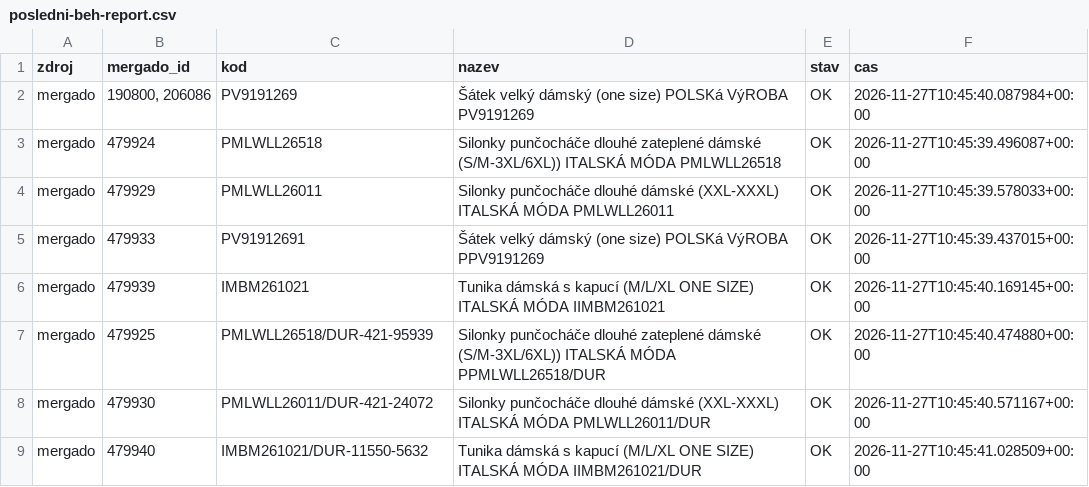
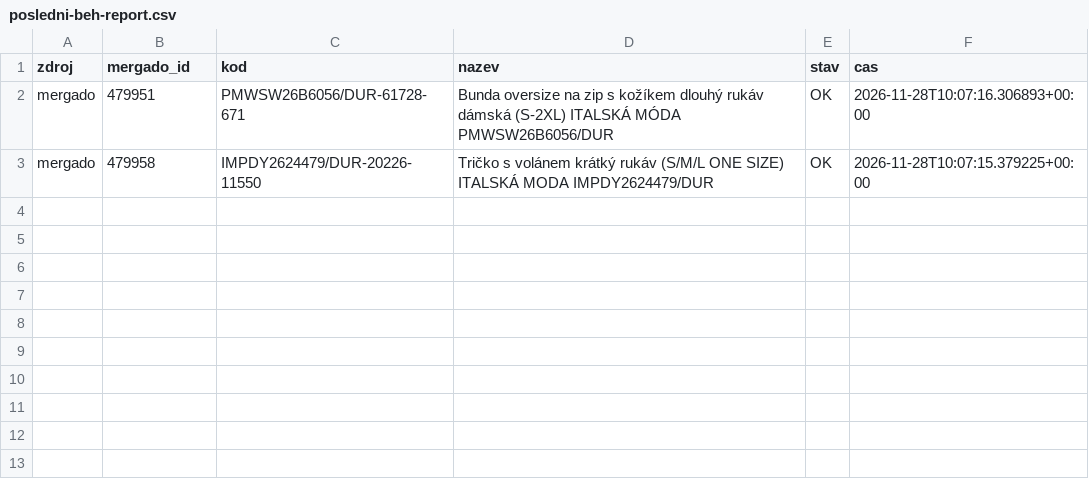
Before and after one commit to hroudis/seo-vmobleceni, a CSV file: output/posledni-beh-report.csv, drawn as a sheet.

```diff
--- a/output/posledni-beh-report.csv
+++ b/output/posledni-beh-report.csv
@@ -1,9 +1,3 @@
 zdroj;mergado_id;kod;nazev;stav;cas
-mergado;190800, 206086;PV9191269;Šátek velký dámský (one size) POLSKá VýROBA PV9191269;OK;2026-11-27T10:45:40.087984+00:00
-mergado;479924;PMLWLL26518;Silonky punčocháče dlouhé zateplené dámské (S/M-3XL/6XL)) ITALSKÁ MÓDA PMLWLL26518;OK;2026-11-27T10:45:39.496087+00:00
-mergado;479929;PMLWLL26011;Silonky punčocháče dlouhé dámské (XXL-XXXL) ITALSKÁ MÓDA PMLWLL26011;OK;2026-11-27T10:45:39.578033+00:00
-mergado;479933;PV91912691;Šátek velký dámský (one size) POLSKá VýROBA PPV9191269;OK;2026-11-27T10:45:39.437015+00:00
-mergado;479939;IMBM261021;Tunika dámská s kapucí (M/L/XL ONE SIZE) ITALSKÁ MÓDA IIMBM261021;OK;2026-11-27T10:45:40.169145+00:00
-mergado;479925;PMLWLL26518/DUR-421-95939;Silonky punčocháče dlouhé zateplené dámské (S/M-3XL/6XL)) ITALSKÁ MÓDA PPMLWLL26518/DUR;OK;2026-11-27T10:45:40.474880+00:00
-mergado;479930;PMLWLL26011/DUR-421-24072;Silonky punčocháče dlouhé dámské (XXL-XXXL) ITALSKÁ MÓDA PMLWLL26011/DUR;OK;2026-11-27T10:45:40.571167+00:00
-mergado;479940;IMBM261021/DUR-11550-5632;Tunika dámská s kapucí (M/L/XL ONE SIZE) ITALSKÁ MÓDA IIMBM261021/DUR;OK;2026-11-27T10:45:41.028509+00:00
+mergado;479951;PMWSW26B6056/DUR-61728-671;Bunda oversize na zip s kožíkem dlouhý rukáv dámská (S-2XL) ITALSKÁ MÓDA  PMWSW26B6056/DUR;OK;2026-11-28T10:07:16.306893+00:00
+mergado;479958;IMPDY2624479/DUR-20226-11550;Tričko s volánem krátký rukáv (S/M/L ONE SIZE) ITALSKÁ MODA IMPDY2624479/DUR;OK;2026-11-28T10:07:15.379225+00:00
```
Also changed, not shown: 4 other files.
